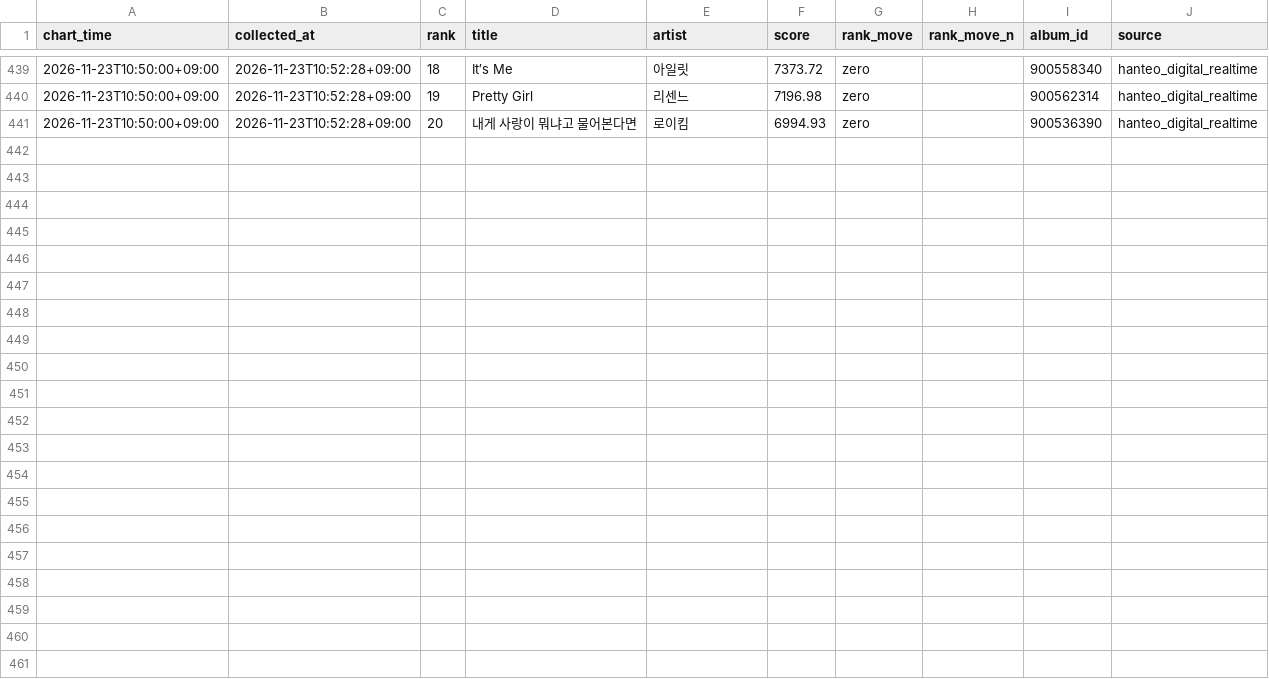
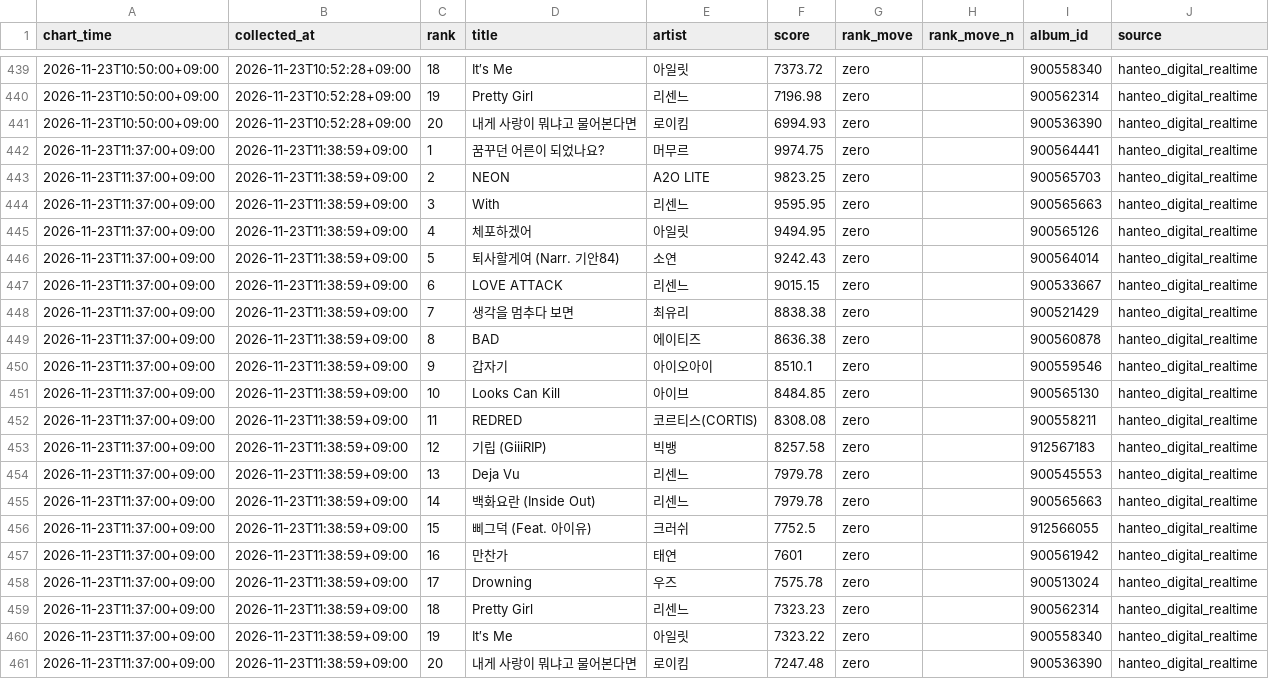
Before and after one commit to creativelotte-cmd/test, a CSV file: jesictify/data/chart_snapshots.csv, drawn as a sheet; only a part is shown, gaps mark what is left out; the diff names each change by its address in the sheet, - before the commit and + after, or states it on an @@ line.

```diff
--- a/jesictify/data/chart_snapshots.csv
+++ b/jesictify/data/chart_snapshots.csv
+row 442: 2026-11-23T11:37:00+09:00 | 2026-11-23T11:38:59+09:00 | 1 | 꿈꾸던 어른이 되었나요? | 머무르 | 9974.75 | zero |  | 900564441 | hanteo_digital_realtime
+row 443: 2026-11-23T11:37:00+09:00 | 2026-11-23T11:38:59+09:00 | 2 | NEON | A2O LITE | 9823.25 | zero |  | 900565703 | hanteo_digital_realtime
+row 444: 2026-11-23T11:37:00+09:00 | 2026-11-23T11:38:59+09:00 | 3 | With | 리센느 | 9595.95 | zero |  | 900565663 | hanteo_digital_realtime
+row 445: 2026-11-23T11:37:00+09:00 | 2026-11-23T11:38:59+09:00 | 4 | 체포하겠어 | 아일릿 | 9494.95 | zero |  | 900565126 | hanteo_digital_realtime
+row 446: 2026-11-23T11:37:00+09:00 | 2026-11-23T11:38:59+09:00 | 5 | 퇴사할게여 (Narr. 기안84) | 소연 | 9242.43 | zero |  | 900564014 | hanteo_digital_realtime
+row 447: 2026-11-23T11:37:00+09:00 | 2026-11-23T11:38:59+09:00 | 6 | LOVE ATTACK | 리센느 | 9015.15 | zero |  | 900533667 | hanteo_digital_realtime
+row 448: 2026-11-23T11:37:00+09:00 | 2026-11-23T11:38:59+09:00 | 7 | 생각을 멈추다 보면 | 최유리 | 8838.38 | zero |  | 900521429 | hanteo_digital_realtime
+row 449: 2026-11-23T11:37:00+09:00 | 2026-11-23T11:38:59+09:00 | 8 | BAD | 에이티즈 | 8636.38 | zero |  | 900560878 | hanteo_digital_realtime
+row 450: 2026-11-23T11:37:00+09:00 | 2026-11-23T11:38:59+09:00 | 9 | 갑자기 | 아이오아이 | 8510.1 | zero |  | 900559546 | hanteo_digital_realtime
+row 451: 2026-11-23T11:37:00+09:00 | 2026-11-23T11:38:59+09:00 | 10 | Looks Can Kill | 아이브 | 8484.85 | zero |  | 900565130 | hanteo_digital_realtime
+row 452: 2026-11-23T11:37:00+09:00 | 2026-11-23T11:38:59+09:00 | 11 | REDRED | 코르티스(CORTIS) | 8308.08 | zero |  | 900558211 | hanteo_digital_realtime
+row 453: 2026-11-23T11:37:00+09:00 | 2026-11-23T11:38:59+09:00 | 12 | 기립 (GiiiRIP) | 빅뱅 | 8257.58 | zero |  | 912567183 | hanteo_digital_realtime
+row 454: 2026-11-23T11:37:00+09:00 | 2026-11-23T11:38:59+09:00 | 13 | Deja Vu | 리센느 | 7979.78 | zero |  | 900545553 | hanteo_digital_realtime
+row 455: 2026-11-23T11:37:00+09:00 | 2026-11-23T11:38:59+09:00 | 14 | 백화요란 (Inside Out) | 리센느 | 7979.78 | zero |  | 900565663 | hanteo_digital_realtime
+row 456: 2026-11-23T11:37:00+09:00 | 2026-11-23T11:38:59+09:00 | 15 | 삐그덕 (Feat. 아이유) | 크러쉬 | 7752.5 | zero |  | 912566055 | hanteo_digital_realtime
+row 457: 2026-11-23T11:37:00+09:00 | 2026-11-23T11:38:59+09:00 | 16 | 만찬가 | 태연 | 7601 | zero |  | 900561942 | hanteo_digital_realtime
+row 458: 2026-11-23T11:37:00+09:00 | 2026-11-23T11:38:59+09:00 | 17 | Drowning | 우즈 | 7575.78 | zero |  | 900513024 | hanteo_digital_realtime
+row 459: 2026-11-23T11:37:00+09:00 | 2026-11-23T11:38:59+09:00 | 18 | Pretty Girl | 리센느 | 7323.23 | zero |  | 900562314 | hanteo_digital_realtime
+row 460: 2026-11-23T11:37:00+09:00 | 2026-11-23T11:38:59+09:00 | 19 | It′s Me | 아일릿 | 7323.22 | zero |  | 900558340 | hanteo_digital_realtime
+row 461: 2026-11-23T11:37:00+09:00 | 2026-11-23T11:38:59+09:00 | 20 | 내게 사랑이 뭐냐고 물어본다면 | 로이킴 | 7247.48 | zero |  | 900536390 | hanteo_digital_realtime
```
Also changed, not shown: 4 other files.
